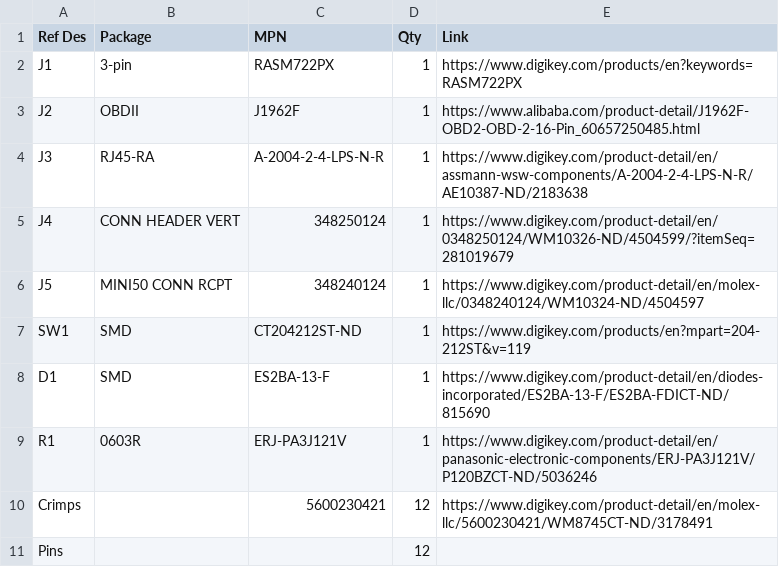
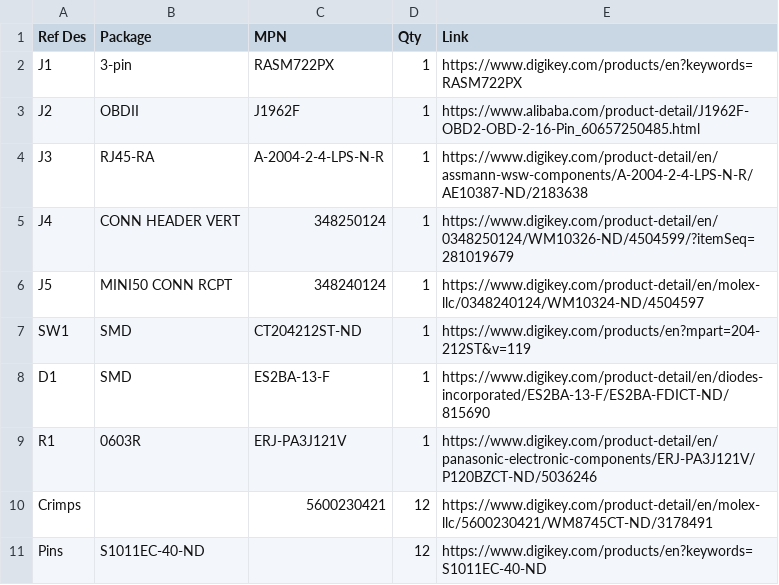
Before and after one commit to commaai/neo, a CSV file: giraffe/fca/BOM.csv, drawn as a sheet.

Commit message:
add header pins for fca

```diff
--- a/giraffe/fca/BOM.csv
+++ b/giraffe/fca/BOM.csv
@@ -10,2 +10,2 @@ R1, 0603R,ERJ-PA3J121V,1,https://www.digikey.com/product-detail/en/panasonic-ele
 Crimps,,5600230421,12,https://www.digikey.com/product-detail/en/molex-llc/5600230421/WM8745CT-ND/3178491
-Pins,,,12,
+Pins,S1011EC-40-ND,,12,https://www.digikey.com/products/en?keywords=S1011EC-40-ND
```
